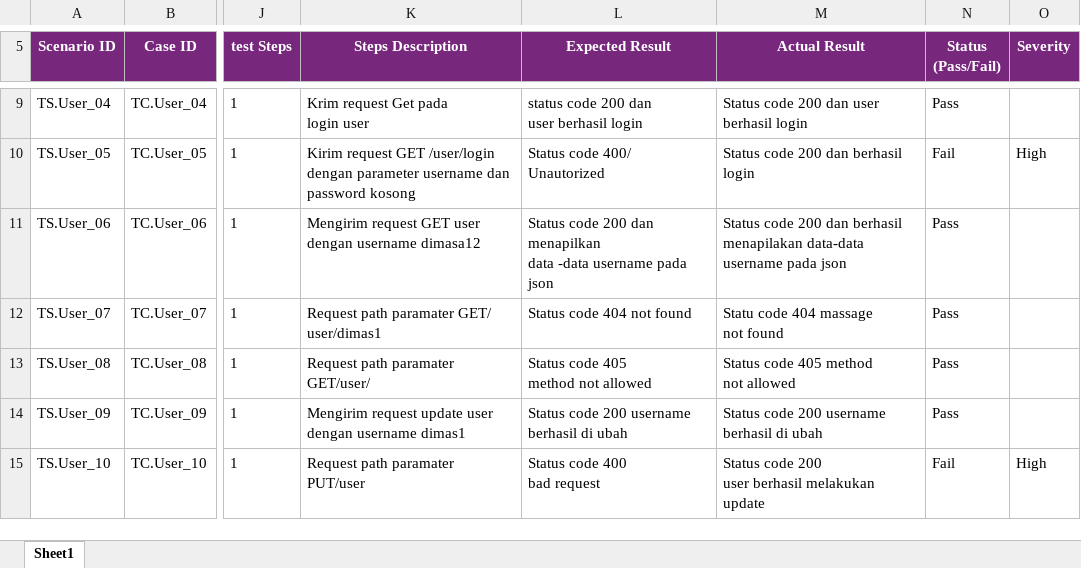
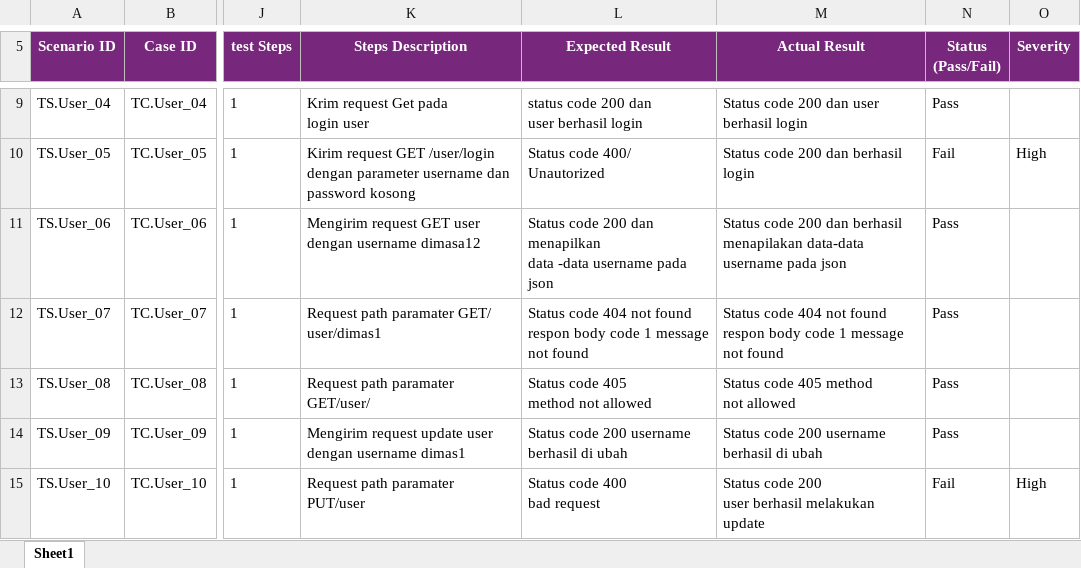
Before and after one commit to dimasam12/petstore-api-testing-postman, an Excel workbook: tescase api.xlsx, sheet Sheet1, drawn as a sheet; only a part is shown, gaps mark what is left out; values as stored, in another font and other column widths than the file's, no borders; ↵ is a line break in a cell; the diff names each change by its address in the sheet, - before the commit and + after, or states it on an @@ line.

Commit message:
update

```diff
--- a/tescase api.xlsx (sheet Sheet1)
+++ b/tescase api.xlsx (sheet Sheet1)
-L12 (Expected Result): Status code 404 not found
+L12 (Expected Result): Status code 404 not found ↵ respon body code 1 message not found
-M12 (Actual Result): Statu code 404 massage ↵ not found
+M12 (Actual Result): Status code 404 not found ↵ respon body code 1 message not found
```
